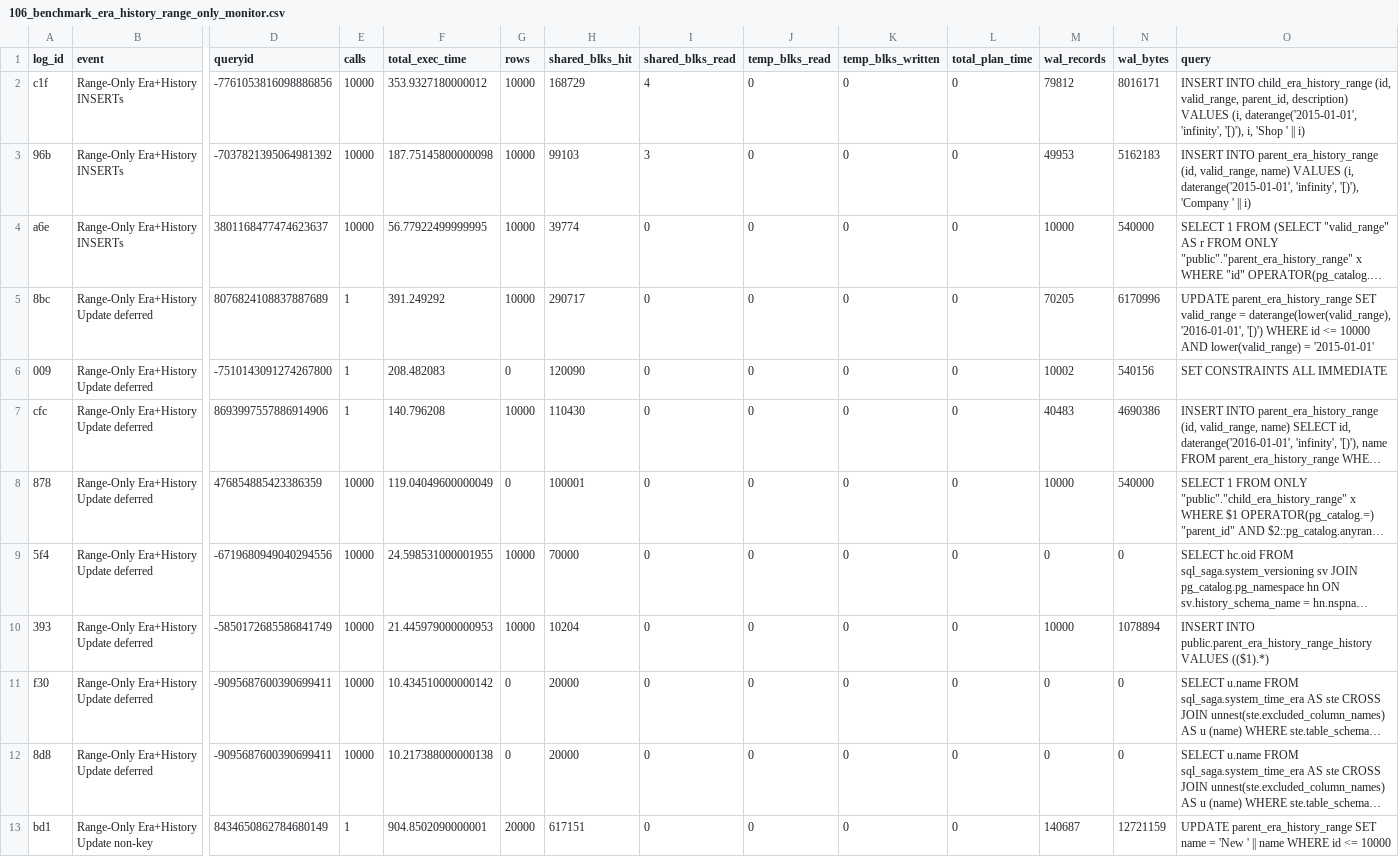
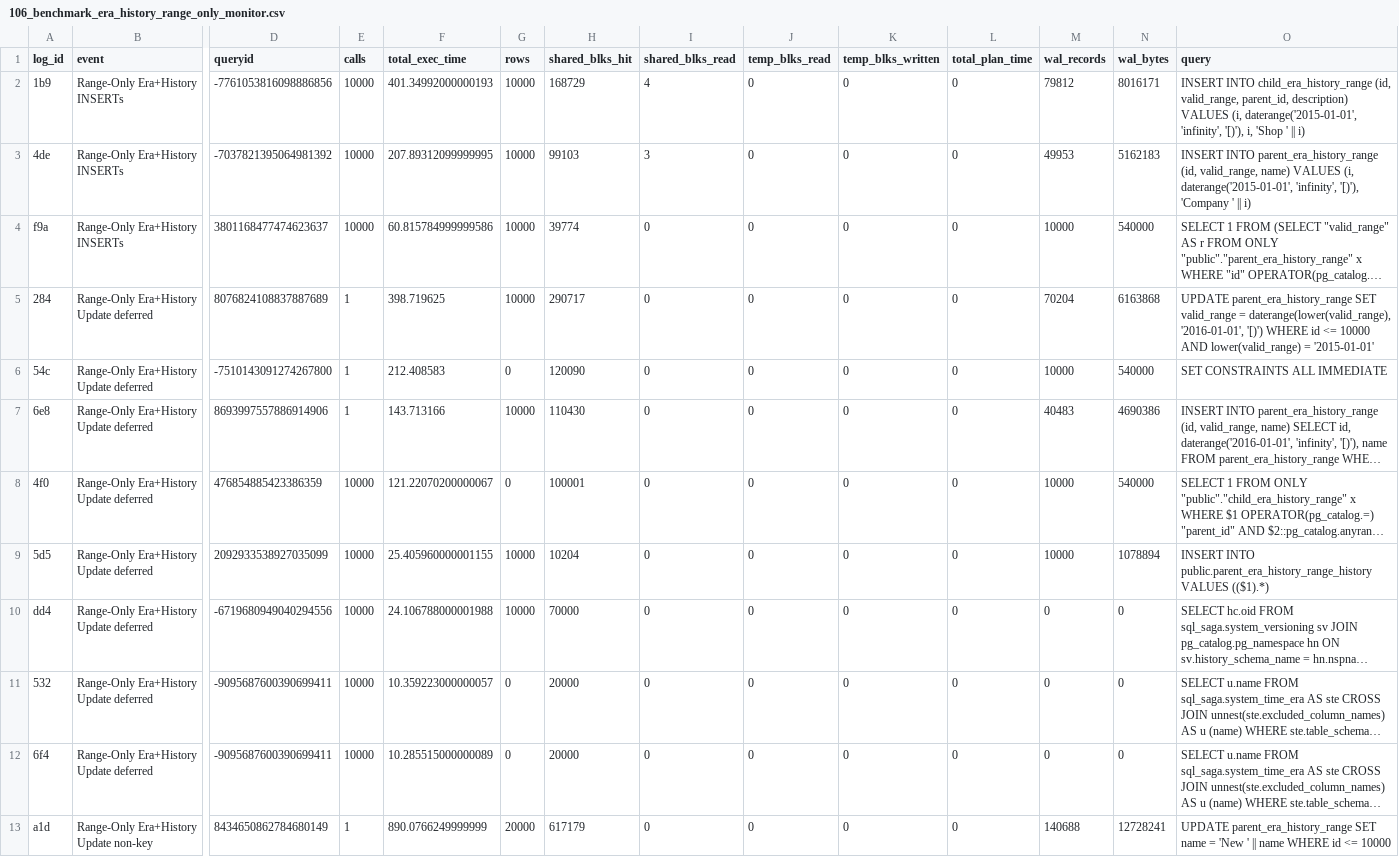
Before and after one commit to veridit/sql_saga, a CSV file: expected/performance/106_benchmark_era_history_range_only_monitor.csv, drawn as a sheet; only a part is shown, gaps mark what is left out; long unchanged cells end in …; removed rows and columns are numbered as before the commit, all else as after; rows hold the shown columns only; the diff covers the shown part only; the diff names each change by its address in the sheet, - before the commit and + after, or states it on an @@ line.

```diff
--- a/expected/performance/106_benchmark_era_history_range_only_monitor.csv
+++ b/expected/performance/106_benchmark_era_history_range_only_monitor.csv
-A2 (log_id): c1f
+A2 (log_id): 1b9
-F2 (total_exec_time): 353.9327180000012
+F2 (total_exec_time): 401.34992000000193
-A3 (log_id): 96b
+A3 (log_id): 4de
-F3 (total_exec_time): 187.75145800000098
+F3 (total_exec_time): 207.89312099999995
-A4 (log_id): a6e
+A4 (log_id): f9a
-F4 (total_exec_time): 56.77922499999995
+F4 (total_exec_time): 60.815784999999586
-A5 (log_id): 8bc
+A5 (log_id): 284
-F5 (total_exec_time): 391.249292
+F5 (total_exec_time): 398.719625
-M5 (wal_records): 70205
+M5 (wal_records): 70204
-N5 (wal_bytes): 6170996
+N5 (wal_bytes): 6163868
-A6 (log_id): 009
+A6 (log_id): 54c
-F6 (total_exec_time): 208.482083
+F6 (total_exec_time): 212.408583
-M6 (wal_records): 10002
+M6 (wal_records): 10000
-N6 (wal_bytes): 540156
+N6 (wal_bytes): 540000
-A7 (log_id): cfc
+A7 (log_id): 6e8
-F7 (total_exec_time): 140.796208
+F7 (total_exec_time): 143.713166
-A8 (log_id): 878
+A8 (log_id): 4f0
-F8 (total_exec_time): 119.04049600000049
+F8 (total_exec_time): 121.22070200000067
+row 9: 5d5 | Range-Only Era+History Update deferred | 2092933538927035099 | 10000 | 25.405960000001155 | 10000 | 10204 | 0 | 0 | 0 | 0 | 10000 | 1078894 | INSERT INTO public.parent_era_history_range_history VALUES (($1).*)
-A10 (log_id): 5f4
+A10 (log_id): dd4
-F10 (total_exec_time): 24.598531000001955
+F10 (total_exec_time): 24.106788000001988
-row 10: 393 | Range-Only Era+History Update deferred | -5850172685586841749 | 10000 | 21.445979000000953 | 10000 | 10204 | 0 | 0 | 0 | 0 | 10000 | 1078894 | INSERT INTO public.parent_era_history_range_history VALUES (($1).*)
-A11 (log_id): f30
+A11 (log_id): 532
-F11 (total_exec_time): 10.434510000000142
+F11 (total_exec_time): 10.359223000000057
-A12 (log_id): 8d8
+A12 (log_id): 6f4
-F12 (total_exec_time): 10.217388000000138
+F12 (total_exec_time): 10.285515000000089
-A13 (log_id): bd1
+A13 (log_id): a1d
-F13 (total_exec_time): 904.8502090000001
+F13 (total_exec_time): 890.0766249999999
-H13 (shared_blks_hit): 617151
+H13 (shared_blks_hit): 617179
-M13 (wal_records): 140687
+M13 (wal_records): 140688
-N13 (wal_bytes): 12721159
+N13 (wal_bytes): 12728241
```
Also changed, not shown: 9 edited cells elsewhere in this file, expected/performance/100_benchmark_basic_dml_benchmark_monitor.csv, expected/performance/101_benchmark_temporal_merge_benchmark_monitor.csv, 18 other files.
